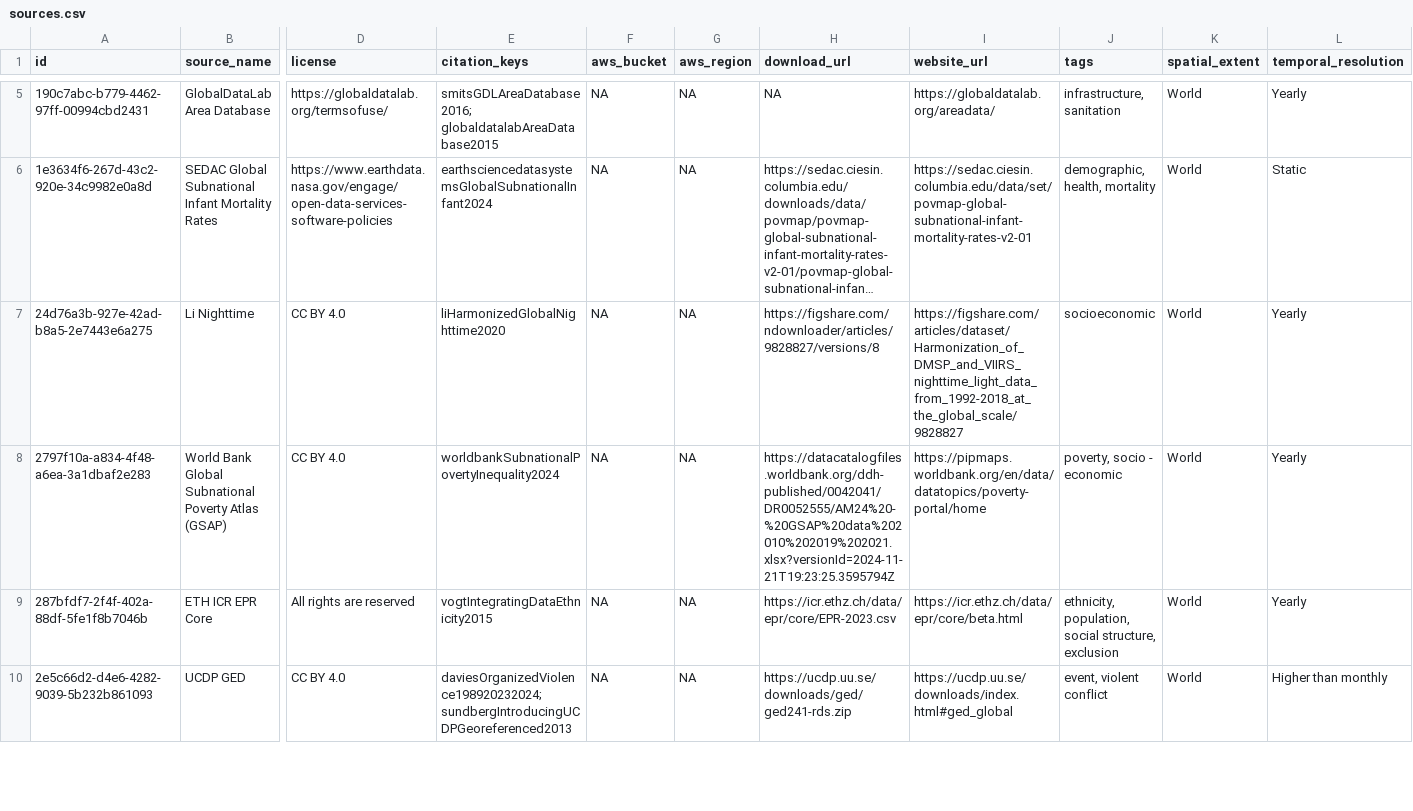
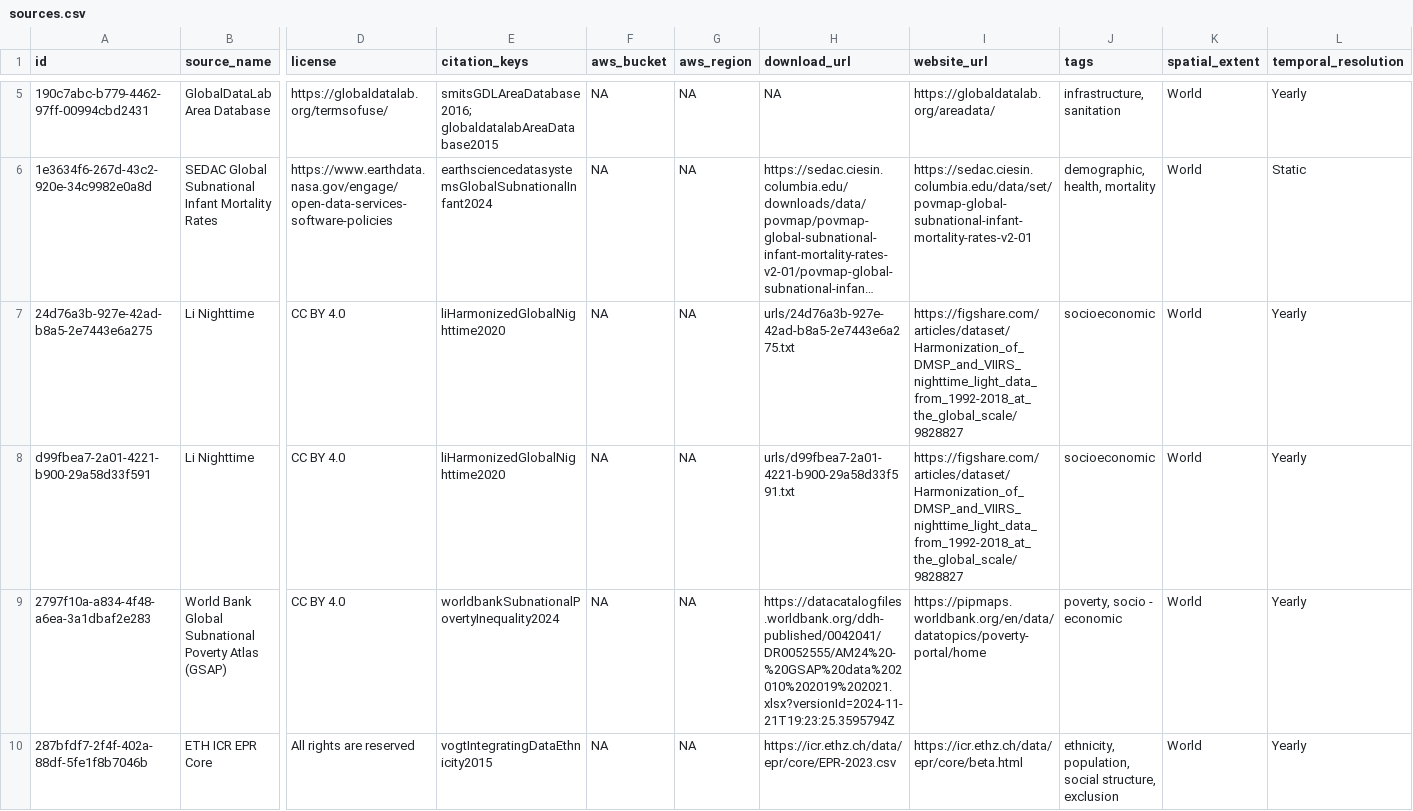
Before and after one commit to prio-data/priogrid, a CSV file: data_raw/sources.csv, drawn as a sheet; only a part is shown, gaps mark what is left out; the shorter side is filled out with more unchanged rows; long unchanged cells end in …; rows hold the shown columns only; the diff names each change by its address in the sheet, - before the commit and + after, or states it on an @@ line.

Commit message:
fixed urls for linight data. updated to v10

```diff
--- a/data_raw/sources.csv
+++ b/data_raw/sources.csv
-H7 (download_url): https://figshare.com/ndownloader/articles/9828827/versions/8
+H7 (download_url): urls/24d76a3b-927e-42ad-b8a5-2e7443e6a275.txt
+row 8: d99fbea7-2a01-4221-b900-29a58d33f591 | Li Nighttime | CC BY 4.0 | liHarmonizedGlobalNighttime2020 | NA | NA | urls/d99fbea7-2a01-4221-b900-29a58d33f591.txt | https://figshare.com/articles/dataset/Harmonization_of_DMSP_and_VIIRS_nighttime_light_data_from_1992-2018_at_the_global_scale/9828827 | socioeconomic | World | Yearly
```
Also changed, not shown: data_raw/variables.csv, 5 other files.
